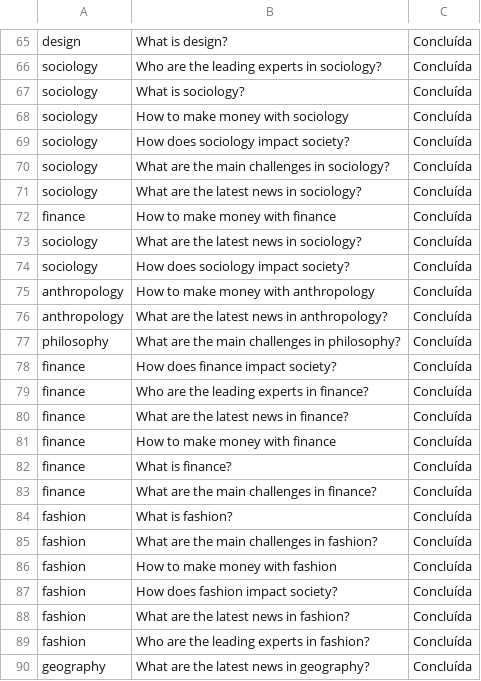
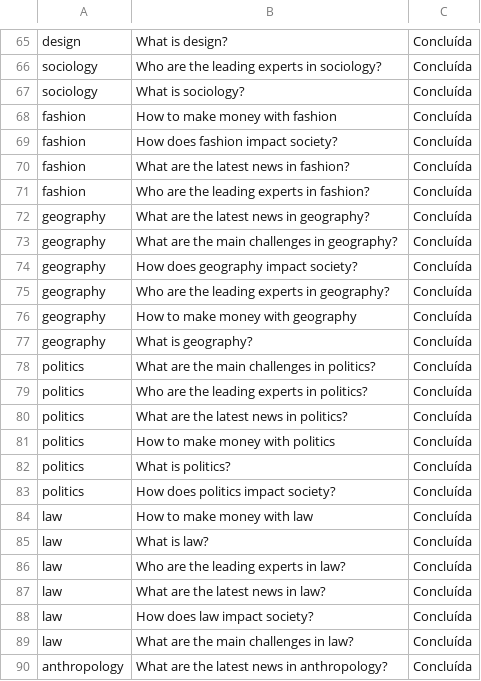
Before and after one commit to MisaAndrejezieski/AutoPes.py, a CSV file: resultados_pesquisas.csv, drawn as a sheet; only a part is shown, gaps mark what is left out; the shorter side is filled out with more unchanged rows; the diff names each change by its address in the sheet, - before the commit and + after, or states it on an @@ line.

Commit message:
Update resultados_pesquisas.csv

```diff
--- a/resultados_pesquisas.csv
+++ b/resultados_pesquisas.csv
-row 68: sociology | How to make money with sociology | Concluída
-row 69: sociology | How does sociology impact society? | Concluída
-row 70: sociology | What are the main challenges in sociology? | Concluída
-row 71: sociology | What are the latest news in sociology? | Concluída
-row 72: finance | How to make money with finance | Concluída
-row 73: sociology | What are the latest news in sociology? | Concluída
-row 74: sociology | How does sociology impact society? | Concluída
-row 75: anthropology | How to make money with anthropology | Concluída
-row 76: anthropology | What are the latest news in anthropology? | Concluída
-row 77: philosophy | What are the main challenges in philosophy? | Concluída
-row 78: finance | How does finance impact society? | Concluída
-row 79: finance | Who are the leading experts in finance? | Concluída
-row 80: finance | What are the latest news in finance? | Concluída
-row 81: finance | How to make money with finance | Concluída
-row 82: finance | What is finance? | Concluída
-row 83: finance | What are the main challenges in finance? | Concluída
-row 84: fashion | What is fashion? | Concluída
-row 85: fashion | What are the main challenges in fashion? | Concluída
```
